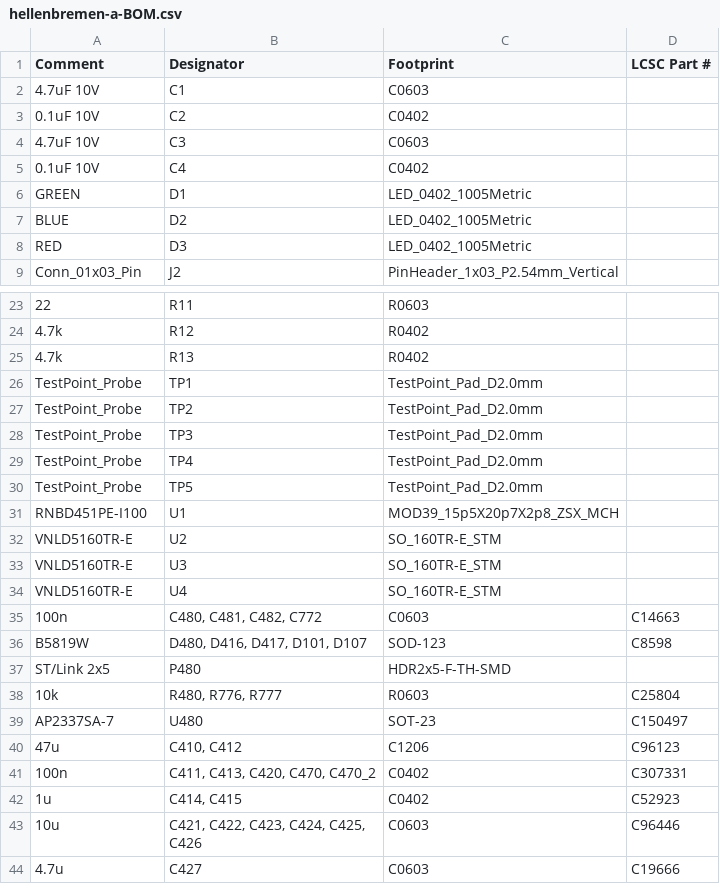
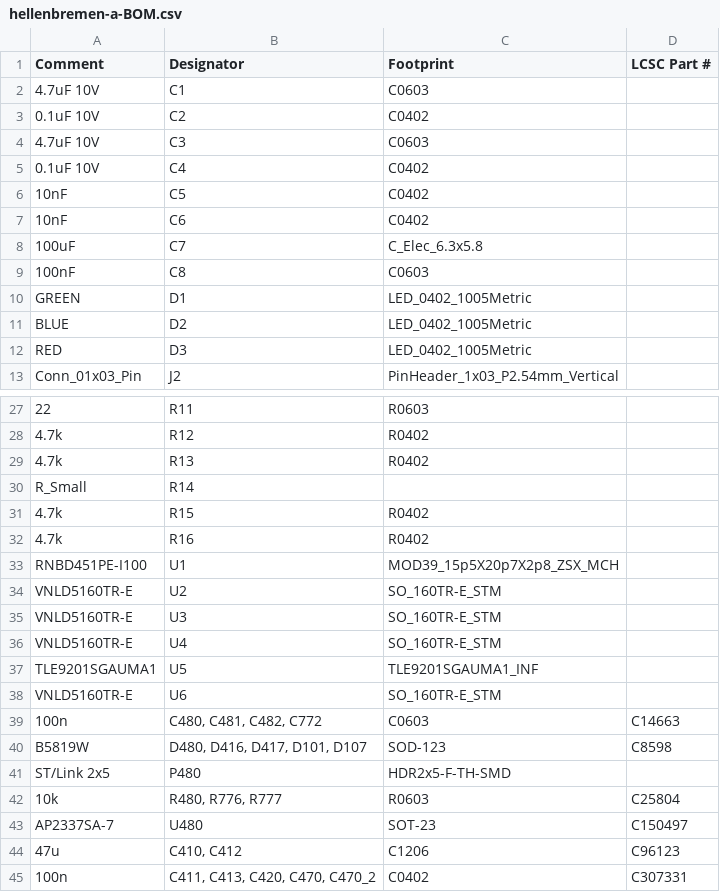
Before and after one commit to P4ulBr4ndt/hellen-bremen, a CSV file: boards/hellenbremen-a/board/misc/hellenbremen-a-BOM.csv, drawn as a sheet; only a part is shown, gaps mark what is left out; the shorter side is filled out with more unchanged rows; removed rows and columns are numbered as before the commit, all else as after; the diff names each change by its address in the sheet, - before the commit and + after, or states it on an @@ line.

```diff
--- a/boards/hellenbremen-a/board/misc/hellenbremen-a-BOM.csv
+++ b/boards/hellenbremen-a/board/misc/hellenbremen-a-BOM.csv
+row 6: 10nF | C5 | C0402
+row 7: 10nF | C6 | C0402
+row 8: 100uF | C7 | C_Elec_6.3x5.8
+row 9: 100nF | C8 | C0603
-row 26: TestPoint_Probe | TP1 | TestPoint_Pad_D2.0mm
-row 27: TestPoint_Probe | TP2 | TestPoint_Pad_D2.0mm
-row 28: TestPoint_Probe | TP3 | TestPoint_Pad_D2.0mm
-row 29: TestPoint_Probe | TP4 | TestPoint_Pad_D2.0mm
-row 30: TestPoint_Probe | TP5 | TestPoint_Pad_D2.0mm
+row 30: R_Small | R14
+row 31: 4.7k | R15 | R0402
+row 32: 4.7k | R16 | R0402
+row 37: TLE9201SGAUMA1 | U5 | TLE9201SGAUMA1_INF
+row 38: VNLD5160TR-E | U6 | SO_160TR-E_STM
```
Also changed, not shown: boards/hellenbremen-a/board/hellenbremen-a-CPL.csv, boards/hellenbremen-a/frame/bremen-BOM.csv, 37 other files.
